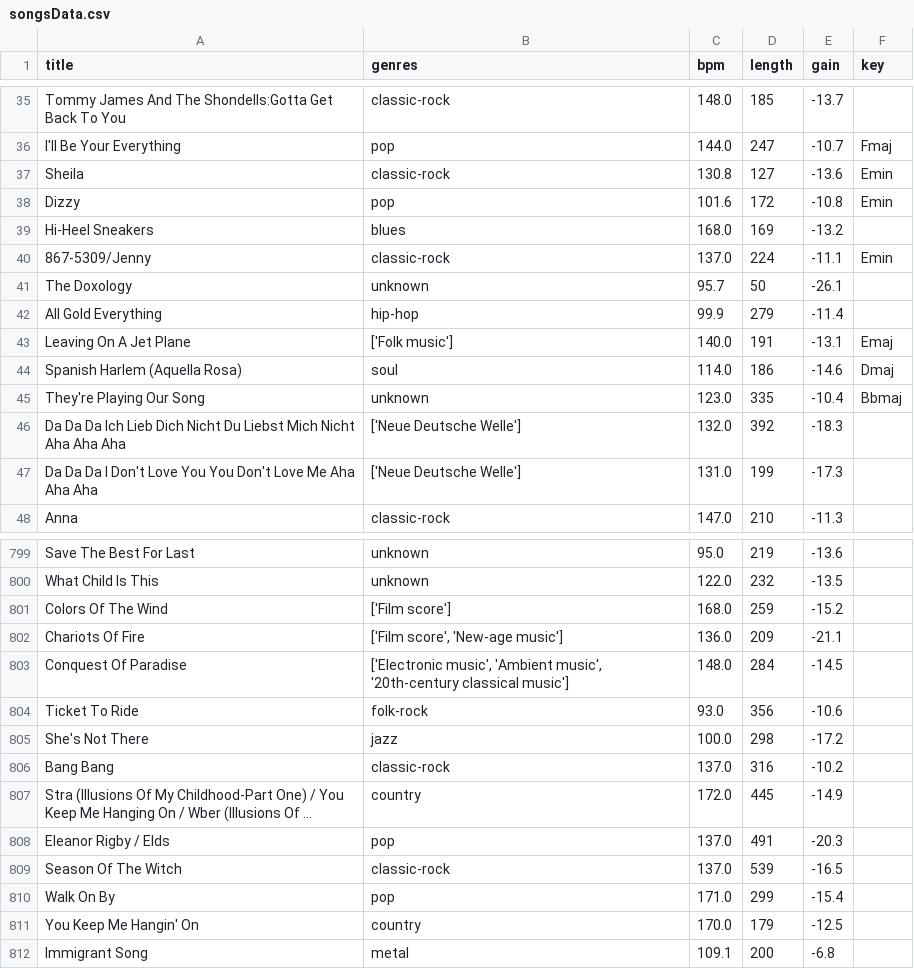
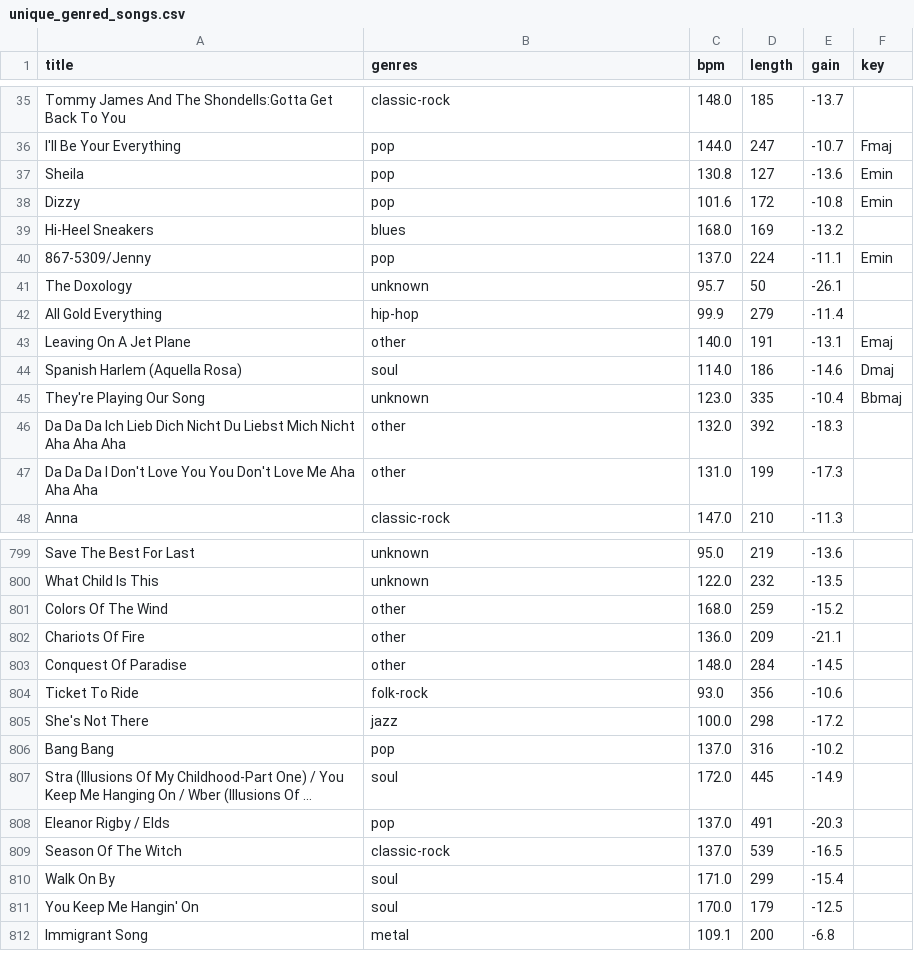
Before and after one commit to TimotheePoulainPoly/DataVisualisation, a CSV file: data/unique_genred_songs.csv (was data/songsData.csv), drawn as a sheet; only a part is shown, gaps mark what is left out; long unchanged cells end in …; the diff covers the shown part only; the diff names each change by its address in the sheet, - before the commit and + after, or states it on an @@ line.

```diff
--- a/data/songsData.csv
+++ b/data/unique_genred_songs.csv
-B37 (genres): classic-rock
+B37 (genres): pop
-B40 (genres): classic-rock
+B40 (genres): pop
-B43 (genres): ['Folk music']
+B43 (genres): other
-B46:B47 (genres): ['Neue Deutsche Welle']
+B46:B47 (genres): other
-B801 (genres): ['Film score']
+B801 (genres): other
-B802 (genres): ['Film score', 'New-age music']
+B802 (genres): other
-B803 (genres): ['Electronic music', 'Ambient music', '20th-century classical music']
+B803 (genres): other
-B806 (genres): classic-rock
+B806 (genres): pop
-B807 (genres): country
+B807 (genres): soul
-B810 (genres): pop
+B810 (genres): soul
-B811 (genres): country
+B811 (genres): soul
```
Also changed, not shown: 120 edited cells elsewhere in this file, 6 other files.
